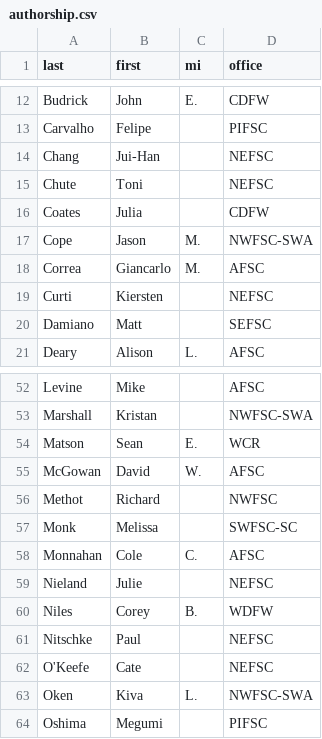
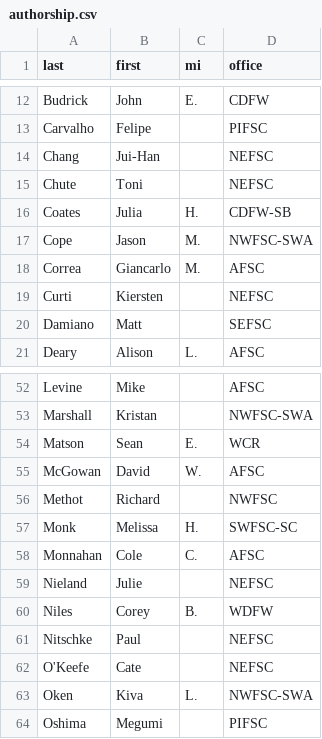
Before and after one commit to nmfs-ost/asar, a CSV file: inst/resources/authorship.csv, drawn as a sheet; only a part is shown, gaps mark what is left out.

Commit message:
update(authorship): fix Monk and Coates names and add CA Dept F&w Santa Barbara office in offices

```diff
--- a/inst/resources/authorship.csv
+++ b/inst/resources/authorship.csv
@@ -15,3 +15,3 @@ Chang,Jui-Han,,NEFSC
 Chute,Toni,,NEFSC
-Coates,Julia,,CDFW
+Coates,Julia,H.,CDFW-SB
 Cope,Jason,M.,NWFSC-SWA
@@ -56,3 +56,3 @@ McGowan,David,W.,AFSC
 Methot,Richard,,NWFSC
-Monk,Melissa,,SWFSC-SC
+Monk,Melissa,H.,SWFSC-SC
 Monnahan,Cole,C.,AFSC
```
Also changed, not shown: inst/resources/affiliation_info.csv.
